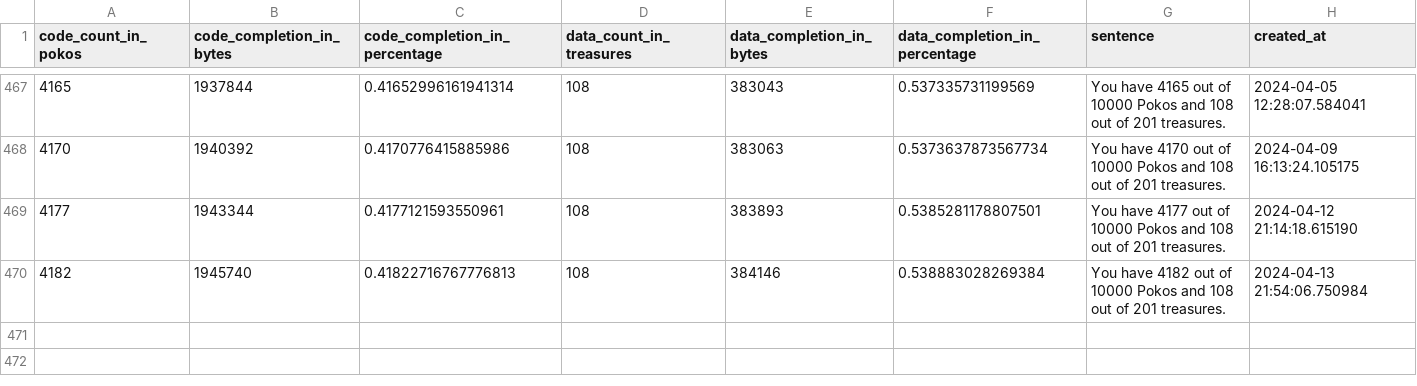
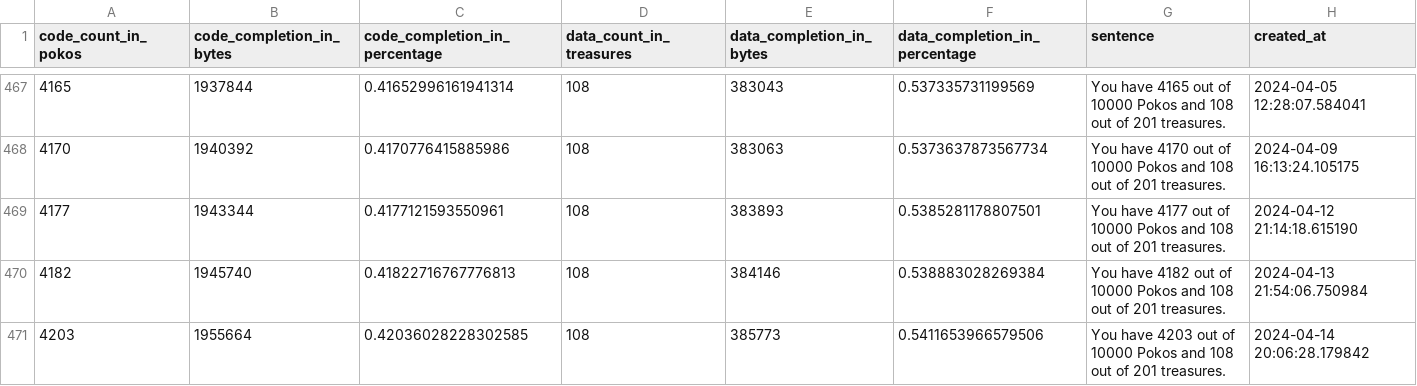
Before and after one commit to projectPiki/pikmin2, a CSV file: tools/progress.csv, drawn as a sheet; only a part is shown, gaps mark what is left out; the diff names each change by its address in the sheet, - before the commit and + after, or states it on an @@ line.

Commit message:
update progress calc/todo

```diff
--- a/tools/progress.csv
+++ b/tools/progress.csv
+row 471: 4203 | 1955664 | 0.42036028228302585 | 108 | 385773 | 0.5411653966579506 | You have 4203 out of 10000 Pokos and 108 out of 201 treasures. | 2024-04-14 20:06:28.179842
```
Also changed, not shown: 2 other files.
